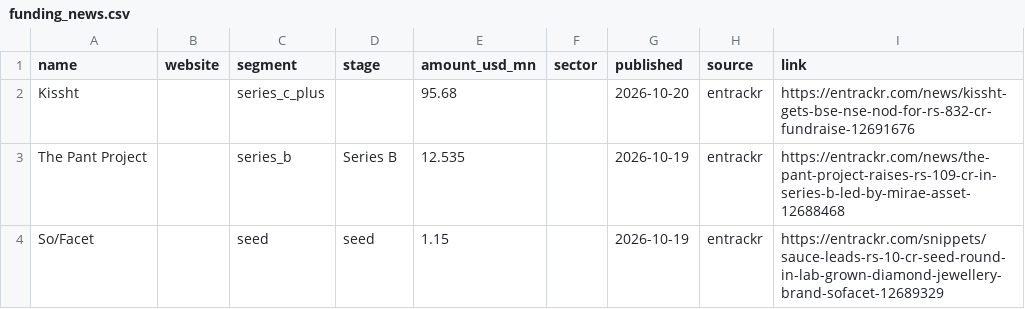
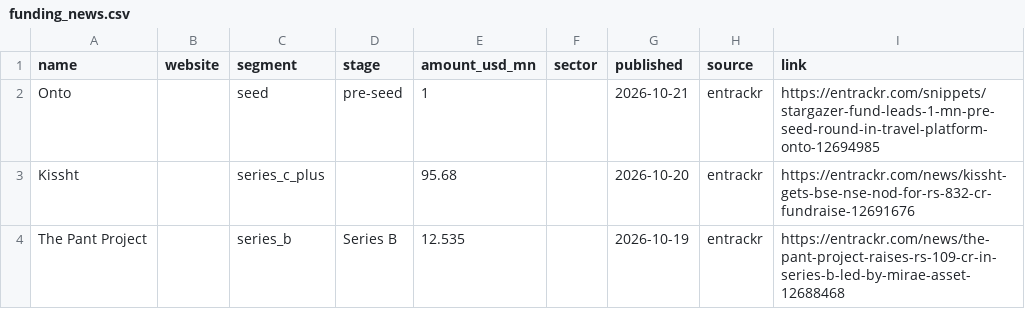
Before and after one commit to daivikawasthi01/JobRadar, a CSV file: config/inputs/funding_news.csv, drawn as a sheet; only a part is shown; the shorter side is filled out with more unchanged rows; the diff names each change by its address in the sheet, - before the commit and + after, or states it on an @@ line.

```diff
--- a/config/inputs/funding_news.csv
+++ b/config/inputs/funding_news.csv
+row 2: Onto |  | seed | pre-seed | 1 |  | 2026-10-21 | entrackr | https://entrackr.com/snippets/stargazer-fund-leads-1-mn-pre-seed-round-in-travel-platform-onto-12694985
```
Also changed, not shown: config/company_meta.csv.
